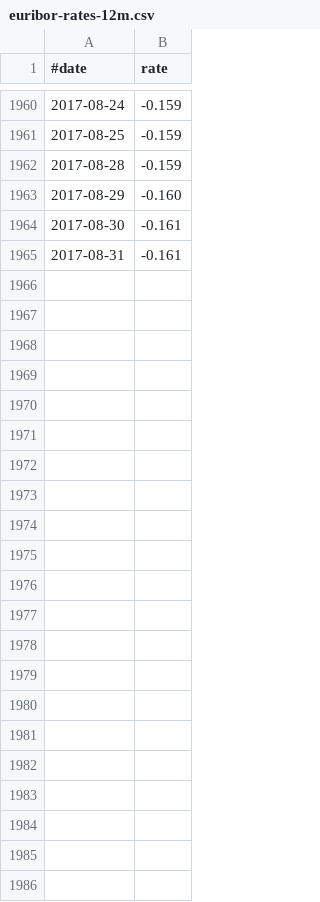
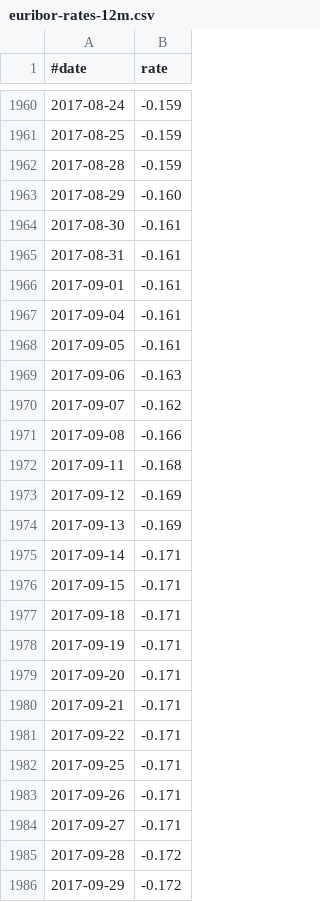
Before and after one commit to jabbors/euribor, a CSV file: euribor-rates-12m.csv, drawn as a sheet; only a part is shown, gaps mark what is left out.

Commit message:
Rates September 2017

```diff
--- a/euribor-rates-12m.csv
+++ b/euribor-rates-12m.csv
@@ -1965 +1965,22 @@
 2017-08-31,-0.161
+2017-09-01,-0.161
+2017-09-04,-0.161
+2017-09-05,-0.161
+2017-09-06,-0.163
+2017-09-07,-0.162
+2017-09-08,-0.166
+2017-09-11,-0.168
+2017-09-12,-0.169
+2017-09-13,-0.169
+2017-09-14,-0.171
+2017-09-15,-0.171
+2017-09-18,-0.171
+2017-09-19,-0.171
+2017-09-20,-0.171
+2017-09-21,-0.171
+2017-09-22,-0.171
+2017-09-25,-0.171
+2017-09-26,-0.171
+2017-09-27,-0.171
+2017-09-28,-0.172
+2017-09-29,-0.172
```
Also changed, not shown: euribor-rates-1m.csv, euribor-rates-1w.csv, 5 other files.
